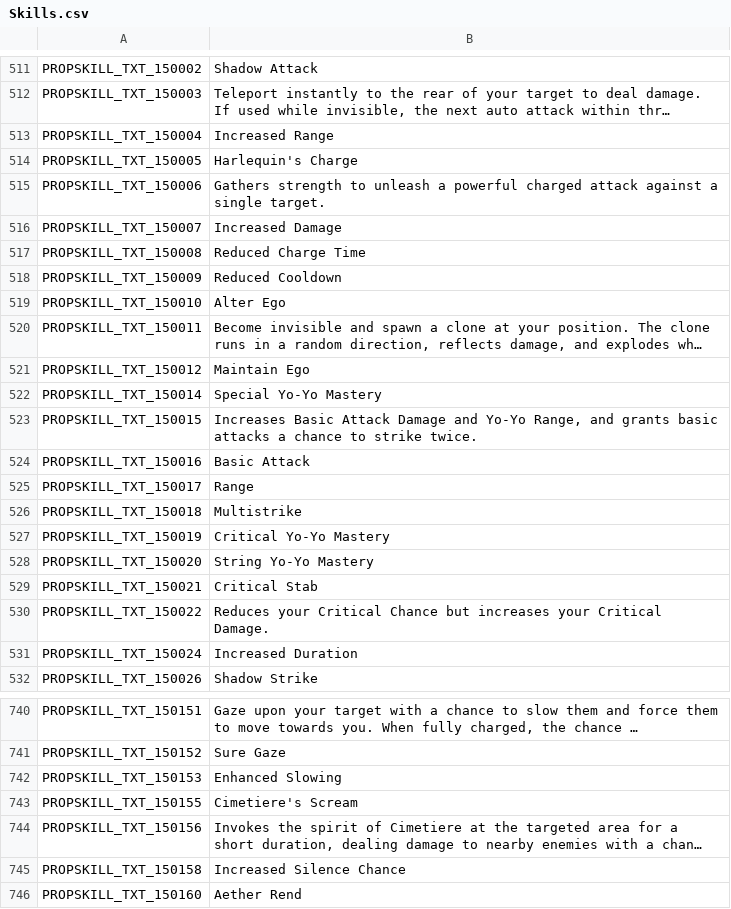
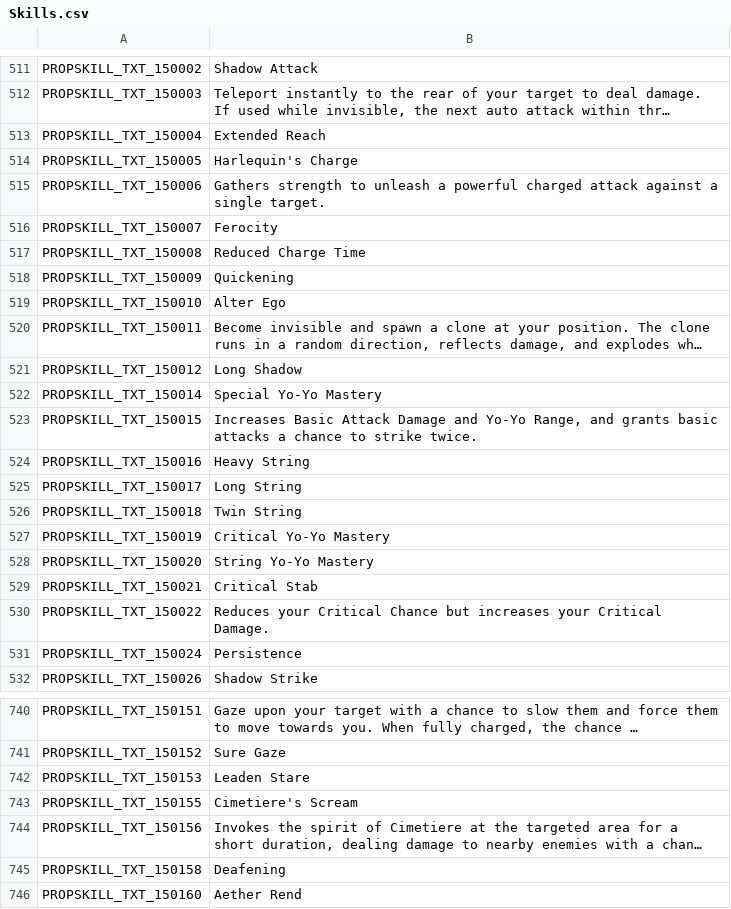
Before and after one commit to Gala-Lab/Flyff-Universe-Translations, a CSV file: English_Reference/Skills.csv, drawn as a sheet; only a part is shown, gaps mark what is left out; long unchanged cells end in …; the diff covers the shown part only; the diff names each change by its address in the sheet, - before the commit and + after, or states it on an @@ line.

Commit message:
Fantasy-themed/lore-based master variation names

```diff
--- a/English_Reference/Skills.csv
+++ b/English_Reference/Skills.csv
-B513: Increased Range
+B513: Extended Reach
-B516: Increased Damage
+B516: Ferocity
-B518: Reduced Cooldown
+B518: Quickening
-B521: Maintain Ego
+B521: Long Shadow
-B524: Basic Attack
+B524: Heavy String
-B525: Range
+B525: Long String
-B526: Multistrike
+B526: Twin String
-B531: Increased Duration
+B531: Persistence
-B742: Enhanced Slowing
+B742: Leaden Stare
-B745: Increased Silence Chance
+B745: Deafening
```
Also changed, not shown: 76 edited cells elsewhere in this file.
